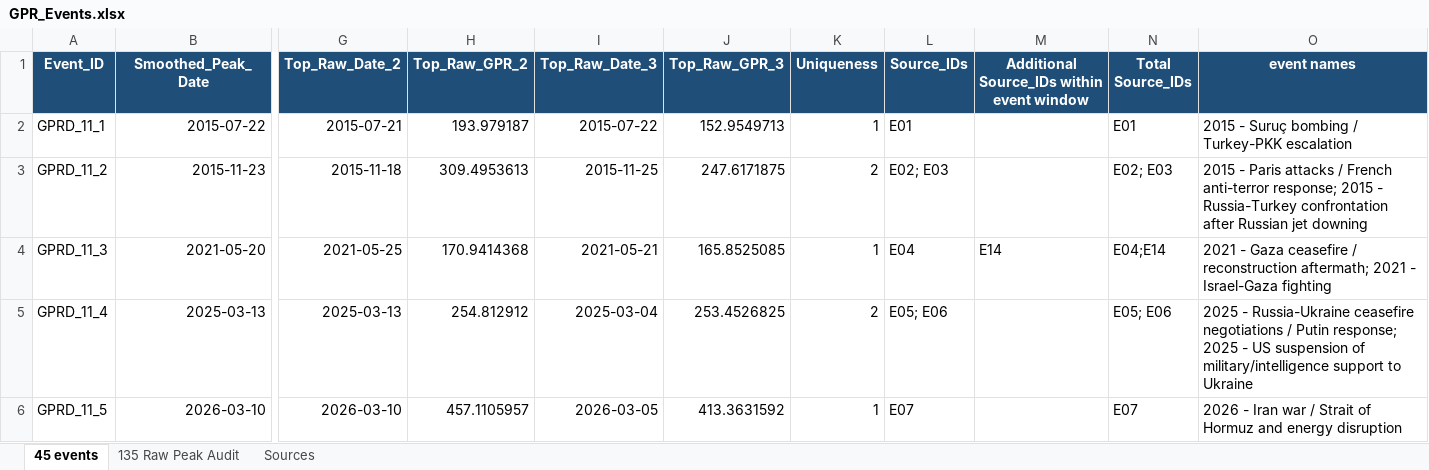
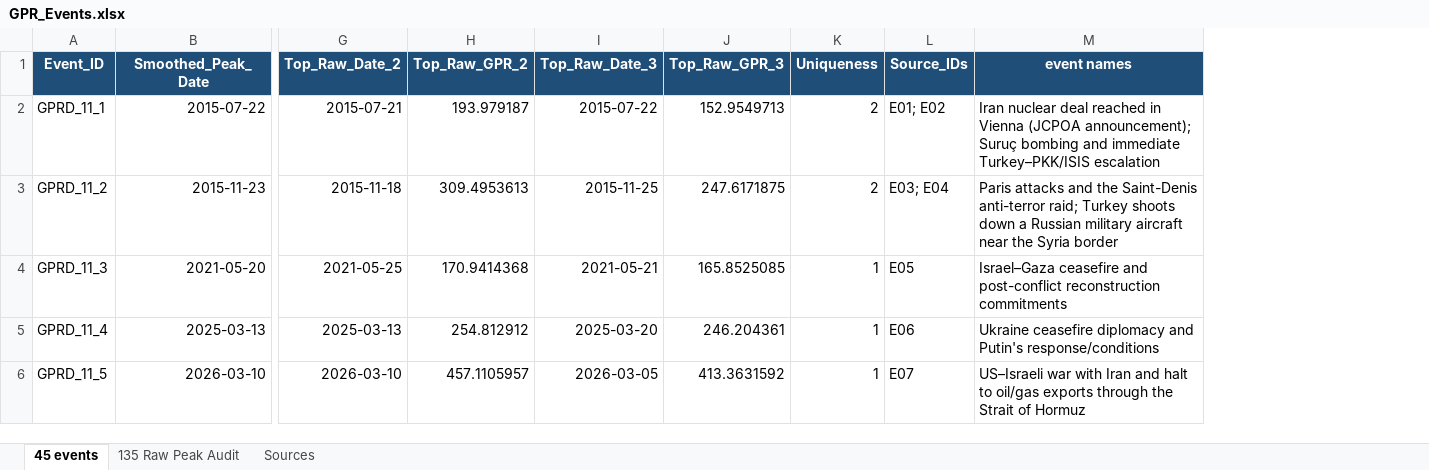
Before and after one commit to reinerwiese/Geopolitical-Risk-Bitcoin-SA-Markets, an Excel workbook: GPR_Events.xlsx, sheet 45 events, drawn as a sheet; only a part is shown, gaps mark what is left out; values as stored, in another font and other column widths than the file's, no borders; removed rows and columns are numbered as before the commit, all else as after; the diff covers the shown part only; the diff names each change by its address in the sheet, - before the commit and + after, or states it on an @@ line.

Commit message:
Update GPR_Events.xlsx

```diff
--- a/GPR_Events.xlsx (sheet 45 events)
+++ b/GPR_Events.xlsx (sheet 45 events)
-column M, rows 1-4: Additional Source_IDs within event window |  |  | E14
-column N (Total Source_IDs), rows 2-6: E01 | E02; E03 | E04;E14 | E05; E06 | E07
-K2 (Uniqueness): 1
+K2 (Uniqueness): 2
-L2 (Source_IDs): E01
+L2 (Source_IDs): E01; E02
-M2 (event names): 2015 - Suruç bombing / Turkey-PKK escalation
+M2 (event names): Iran nuclear deal reached in Vienna (JCPOA announcement); Suruç bombing and immediate Turkey–PKK/ISIS escalation
-L3 (Source_IDs): E02; E03
+L3 (Source_IDs): E03; E04
-M3 (event names): 2015 - Paris attacks / French anti-terror response; 2015 - Russia-Turkey confrontation after Russian jet downing
+M3 (event names): Paris attacks and the Saint-Denis anti-terror raid; Turkey shoots down a Russian military aircraft near the Syria border
-L4 (Source_IDs): E04
+L4 (Source_IDs): E05
-M4 (event names): 2021 - Gaza ceasefire / reconstruction aftermath; 2021 - Israel-Gaza fighting
+M4 (event names): Israel–Gaza ceasefire and post-conflict reconstruction commitments
-I5 (Top_Raw_Date_3): 2025-03-04
+I5 (Top_Raw_Date_3): 2025-03-20
-J5 (Top_Raw_GPR_3): 253.4526825
+J5 (Top_Raw_GPR_3): 246.204361
-K5 (Uniqueness): 2
+K5 (Uniqueness): 1
-L5 (Source_IDs): E05; E06
+L5 (Source_IDs): E06
-M5 (event names): 2025 - Russia-Ukraine ceasefire negotiations / Putin response; 2025 - US suspension of military/intelligence support to Ukraine
+M5 (event names): Ukraine ceasefire diplomacy and Putin's response/conditions
-M6 (event names): 2026 - Iran war / Strait of Hormuz and energy disruption
+M6 (event names): US–Israeli war with Iran and halt to oil/gas exports through the Strait of Hormuz
```
Also changed, not shown: 192 edited cells elsewhere in this sheet, sheet 135 Raw Peak Audit, sheet Sources, formulas that keep their value.
